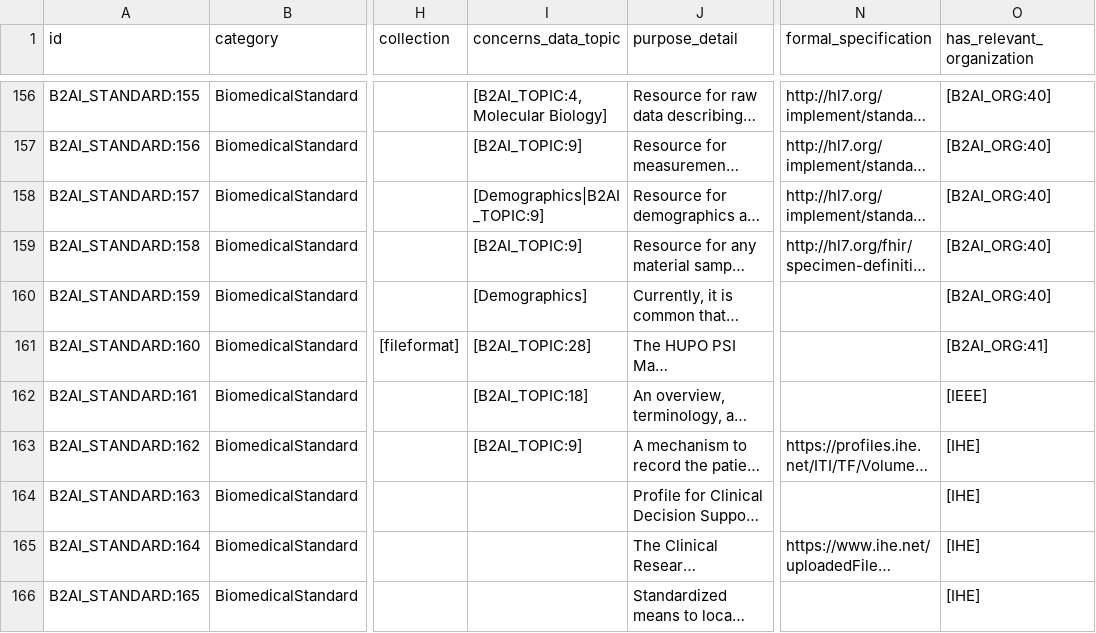
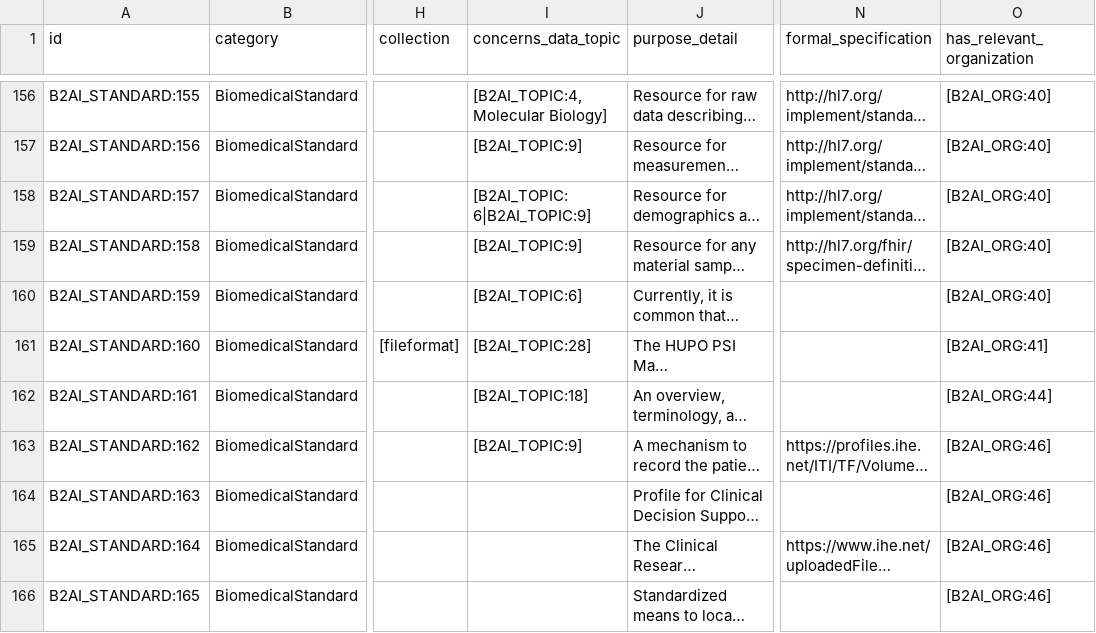
Before and after one commit to bridge2ai/b2ai-standards-registry, a TSV file: project/data/DataStandardOrTool.tsv, drawn as a sheet; only a part is shown, gaps mark what is left out; long unchanged cells end in …; the diff covers the shown part only; the diff names each change by its address in the sheet, - before the commit and + after, or states it on an @@ line.

Commit message:
Cleanup malformed values

```diff
--- a/project/data/DataStandardOrTool.tsv
+++ b/project/data/DataStandardOrTool.tsv
-I158 (concerns_data_topic): [Demographics|B2AI_TOPIC:9]
+I158 (concerns_data_topic): [B2AI_TOPIC:6|B2AI_TOPIC:9]
-I160 (concerns_data_topic): [Demographics]
+I160 (concerns_data_topic): [B2AI_TOPIC:6]
-O162 (has_relevant_organization): [IEEE]
+O162 (has_relevant_organization): [B2AI_ORG:44]
-O163:O166 (has_relevant_organization): [IHE]
+O163:O166 (has_relevant_organization): [B2AI_ORG:46]
```
Also changed, not shown: 37 edited cells elsewhere in this file, 4 other files.
